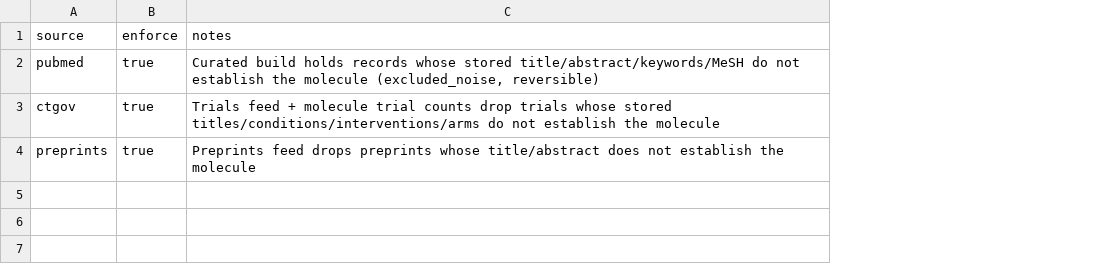
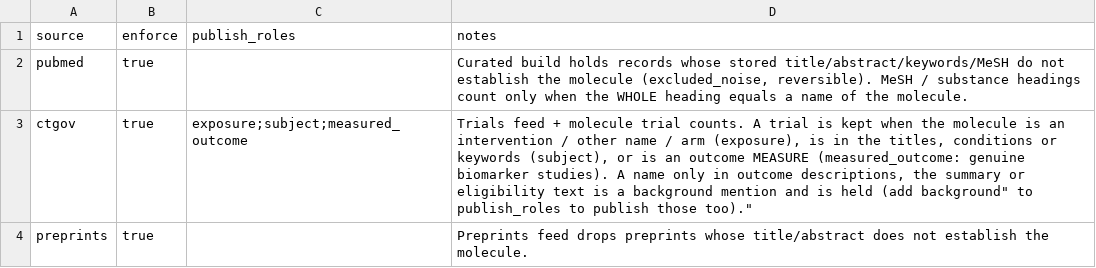
Before and after one commit to samrosenberg425/RetaBase, a CSV file: config/identity_policy.csv, drawn as a sheet; addresses are those after the commit; the diff names each change by its address in the sheet, - before the commit and + after, or states it on an @@ line.

Commit message:
Identity: match roles, exact-evidence MeSH policy, CT.gov identity-field backfill; revert NADH restriction
Review follow-ups to WS4.5 (nothing pushed, production untouched):

* Match ROLES. Every verdict records how the molecule appears: exposure
  (interventions / other names / arms), subject (titles, conditions, keywords),
  measured_outcome (outcome measure titles + outcome descriptions: a genuine
  biomarker study is KEPT), background (summary / detailed description /
  eligibility), text_mention, indexing, ambiguous_acronym, unrelated. The roles
  that may establish identity are policy (identity_policy.csv publish_roles):
  trials = exposure + subject + measured_outcome; background is held with its
  role recorded (add 'background' to publish them). record_identity gains a
  role column.
* MeSH / substance headings no longer establish identity on their own, even an
  exact descriptor: sampled MeSH-only PubMed records are overwhelmingly about
  derivatives/neighbours (zotarolimus/everolimus stents, isoquercitrin,
  taurolidine, acamprosate). They are held as indexing_only with the heading
  recorded. Exact-heading matching (mesh_exact_hit) never accepts a heading
  that merely contains the name (mTORC1, Glutathione Reductase, Gly14-Humanin).
* CT.gov identity-field backfill (scripts/run_trials_identity_backfill.py, new
  update.yml step): fills official title, keywords, arms, other names, outcome
  measures/text, summary and eligibility for already-stored trials, 100 per
  request, ADDING fields only, resumable and bounded. A trial row without the
  fields is "legacy": judged, but never HELD on incomplete evidence
  (legacy_unverified, fail-open). parse_study/normalize_trial store the new
  fields for every fetched trial.
* Contextual aliases may take their context (and veto) from any stored prose,
  not only the establishing zones. Preprint markup (<sub>, <i>, entities) is
  stripped before matching.
* NADH: the title+use-context restriction is removed; NADH keeps the pre-WS4.5
  standard pending a scope decision.
* Verified aliases added from the trial audit: TXA127/talfirastide (angiotensin
  1-7), MK0677/MK-0677, Soliqua/Suliqua/iGlarLixi (lixisenatide), GDF15 original
  names, dimethylbiguanide (metformin), thymopoietin pentapeptide.
* Tests: tests/test_identity.py now 125 checks (roles, legacy fail-open, MeSH
  exactness, backfill add-only/idempotent/failure-safe, preprint markup).

```diff
--- a/config/identity_policy.csv
+++ b/config/identity_policy.csv
+column C (publish_roles), row 3: exposure;subject;measured_outcome
-D2 (notes): …molecule (excluded_noise, reversible)
+D2 (notes): …molecule (excluded_noise, reversible). MeSH / substance headings count only when the WHOLE heading equals a name of the molecule.
-D3 (notes): …molecule trial counts drop trials whose stored titles/conditions/interventions/arms do not establish the molecule
+D3 (notes): …molecule trial counts. A trial is kept when the molecule is an intervention / other name / arm (exposure), is in the titles, conditions or keywords (subject), or is an outcome MEASURE (measured_outcome: genuine biomarker studies). A name only in outcome descriptions, the summary or eligibility text is a background mention and is held (add background" to publish_roles to publish those too)."
-D4 (notes): …establish the molecule
+D4 (notes): …establish the molecule.
```
Also changed, not shown: config/MOLECULE_IDENTITY.csv, 8 other files.
